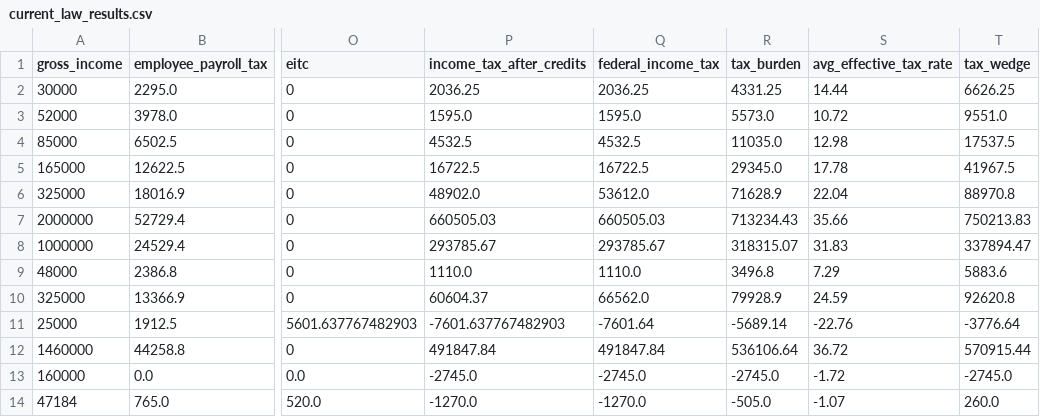
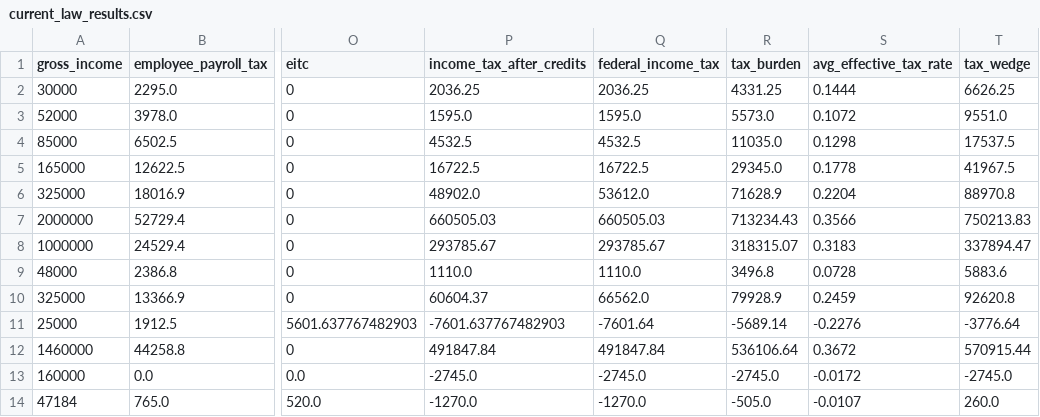
Before and after one commit to aelsibaie/taxsim, a CSV file: current_law_results.csv, drawn as a sheet; only a part is shown, gaps mark what is left out; the diff names each change by its address in the sheet, - before the commit and + after, or states it on an @@ line.

```diff
--- a/current_law_results.csv
+++ b/current_law_results.csv
-S2 (avg_effective_tax_rate): 14.44
+S2 (avg_effective_tax_rate): 0.1444
-S3 (avg_effective_tax_rate): 10.72
+S3 (avg_effective_tax_rate): 0.1072
-S4 (avg_effective_tax_rate): 12.98
+S4 (avg_effective_tax_rate): 0.1298
-S5 (avg_effective_tax_rate): 17.78
+S5 (avg_effective_tax_rate): 0.1778
-S6 (avg_effective_tax_rate): 22.04
+S6 (avg_effective_tax_rate): 0.2204
-S7 (avg_effective_tax_rate): 35.66
+S7 (avg_effective_tax_rate): 0.3566
-S8 (avg_effective_tax_rate): 31.83
+S8 (avg_effective_tax_rate): 0.3183
-S9 (avg_effective_tax_rate): 7.29
+S9 (avg_effective_tax_rate): 0.0728
-S10 (avg_effective_tax_rate): 24.59
+S10 (avg_effective_tax_rate): 0.2459
-S11 (avg_effective_tax_rate): -22.76
+S11 (avg_effective_tax_rate): -0.2276
-S12 (avg_effective_tax_rate): 36.72
+S12 (avg_effective_tax_rate): 0.3672
-S13 (avg_effective_tax_rate): -1.72
+S13 (avg_effective_tax_rate): -0.0172
-S14 (avg_effective_tax_rate): -1.07
+S14 (avg_effective_tax_rate): -0.0107
```
Also changed, not shown: house_2018_results.csv, 3 other files.
